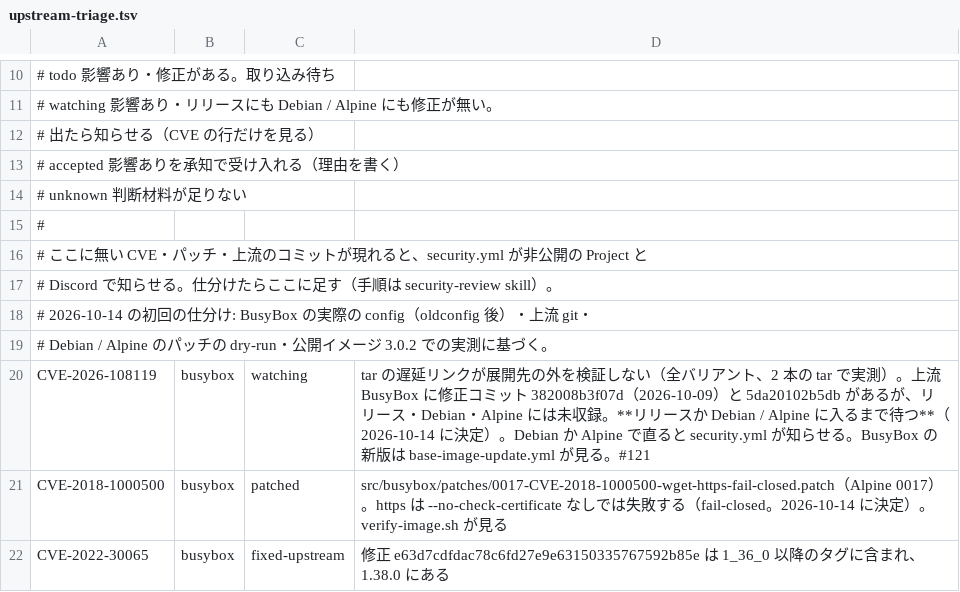
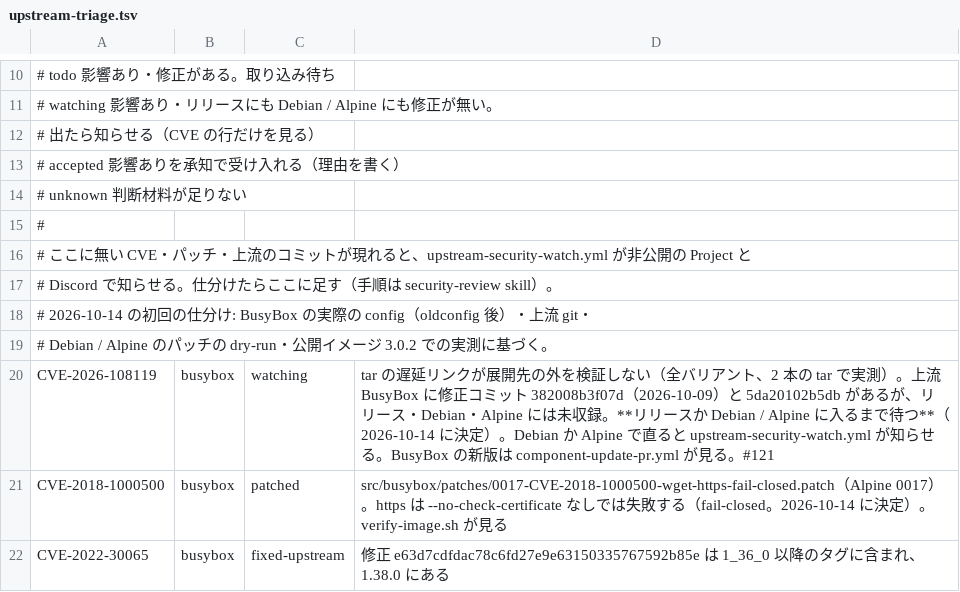
Before and after one commit to Kazuki-0731/Kimigayo, a TSV file: docs/security/upstream-triage.tsv, drawn as a sheet; only a part is shown, gaps mark what is left out.

```diff
--- a/docs/security/upstream-triage.tsv
+++ b/docs/security/upstream-triage.tsv
@@ -15,3 +15,3 @@
 #
-# ここに無い CVE・パッチ・上流のコミットが現れると、security.yml が非公開の Project と
+# ここに無い CVE・パッチ・上流のコミットが現れると、upstream-security-watch.yml が非公開の Project と
 # Discord で知らせる。仕分けたらここに足す（手順は security-review skill）。
@@ -19,3 +19,3 @@
 # Debian / Alpine のパッチの dry-run・公開イメージ 3.0.2 での実測に基づく。
-CVE-2026-108119	busybox	watching	tar の遅延リンクが展開先の外を検証しない（全バリアント、2 本の tar で実測）。上流 BusyBox に修正コミット 382008b3f07d（2026-10-09）と 5da20102b5db があるが、リリース・Debian・Alpine には未収録。**リリースか Debian / Alpine に入るまで待つ**（2026-10-14 に決定）。Debian か Alpine で直ると security.yml が知らせる。BusyBox の新版は base-image-update.yml が見る。#121
+CVE-2026-108119	busybox	watching	tar の遅延リンクが展開先の外を検証しない（全バリアント、2 本の tar で実測）。上流 BusyBox に修正コミット 382008b3f07d（2026-10-09）と 5da20102b5db があるが、リリース・Debian・Alpine には未収録。**リリースか Debian / Alpine に入るまで待つ**（2026-10-14 に決定）。Debian か Alpine で直ると upstream-security-watch.yml が知らせる。BusyBox の新版は component-update-pr.yml が見る。#121
 CVE-2018-1000500	busybox	patched	src/busybox/patches/0017-CVE-2018-1000500-wget-https-fail-closed.patch（Alpine 0017）。https は --no-check-certificate なしでは失敗する（fail-closed。2026-10-14 に決定）。verify-image.sh が見る
```
Also changed, not shown: 16 other files.
